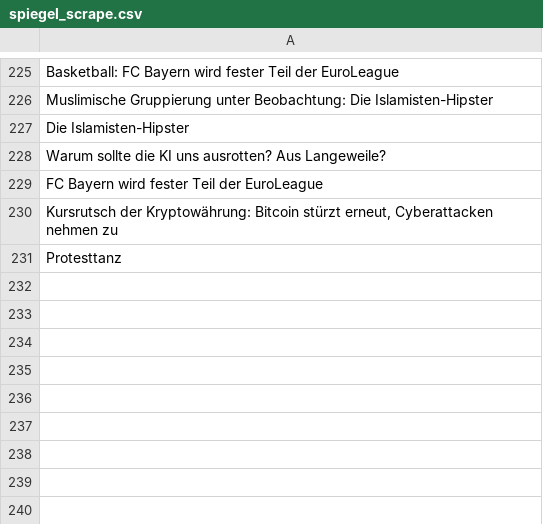
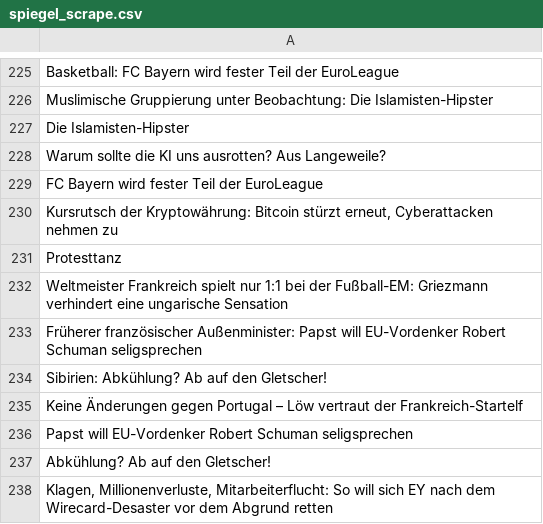
Before and after one commit to gumbrich/ChallengeYourOpinion, a CSV file: spiegel_scrape.csv, drawn as a sheet; only a part is shown, gaps mark what is left out.

```diff
--- a/spiegel_scrape.csv
+++ b/spiegel_scrape.csv
@@ -231 +231,8 @@ FC Bayern wird fester Teil der EuroLeague
 Protesttanz
+Weltmeister Frankreich spielt nur 1:1 bei der Fußball-EM: Griezmann verhindert eine ungarische Sensation
+Früherer französischer Außenminister: Papst will EU-Vordenker Robert Schuman seligsprechen
+Sibirien: Abkühlung? Ab auf den Gletscher!
+Keine Änderungen gegen Portugal – Löw vertraut der Frankreich-Startelf
+Papst will EU-Vordenker Robert Schuman seligsprechen
+Abkühlung? Ab auf den Gletscher!
+"Klagen, Millionenverluste, Mitarbeiterflucht: So will sich EY nach dem Wirecard-Desaster vor dem Abgrund retten"
```
Also changed, not shown: nzz_scrape.csv, taz_scrape.csv.
